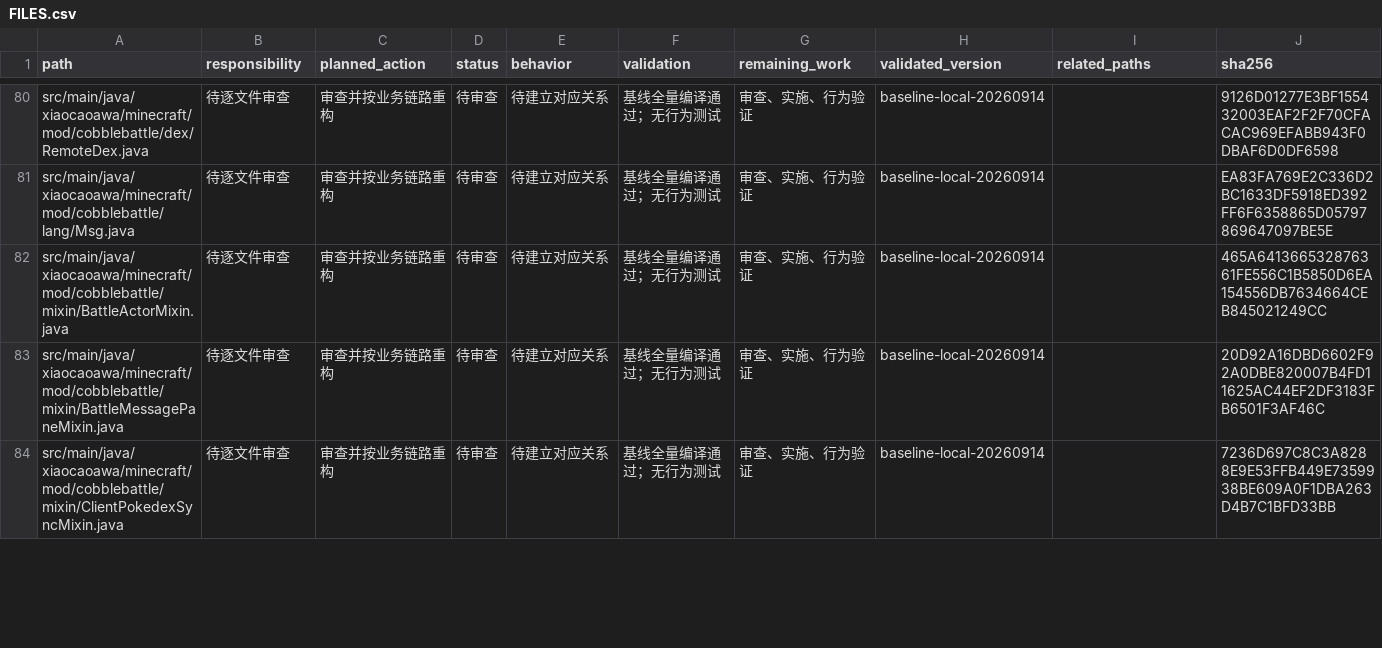
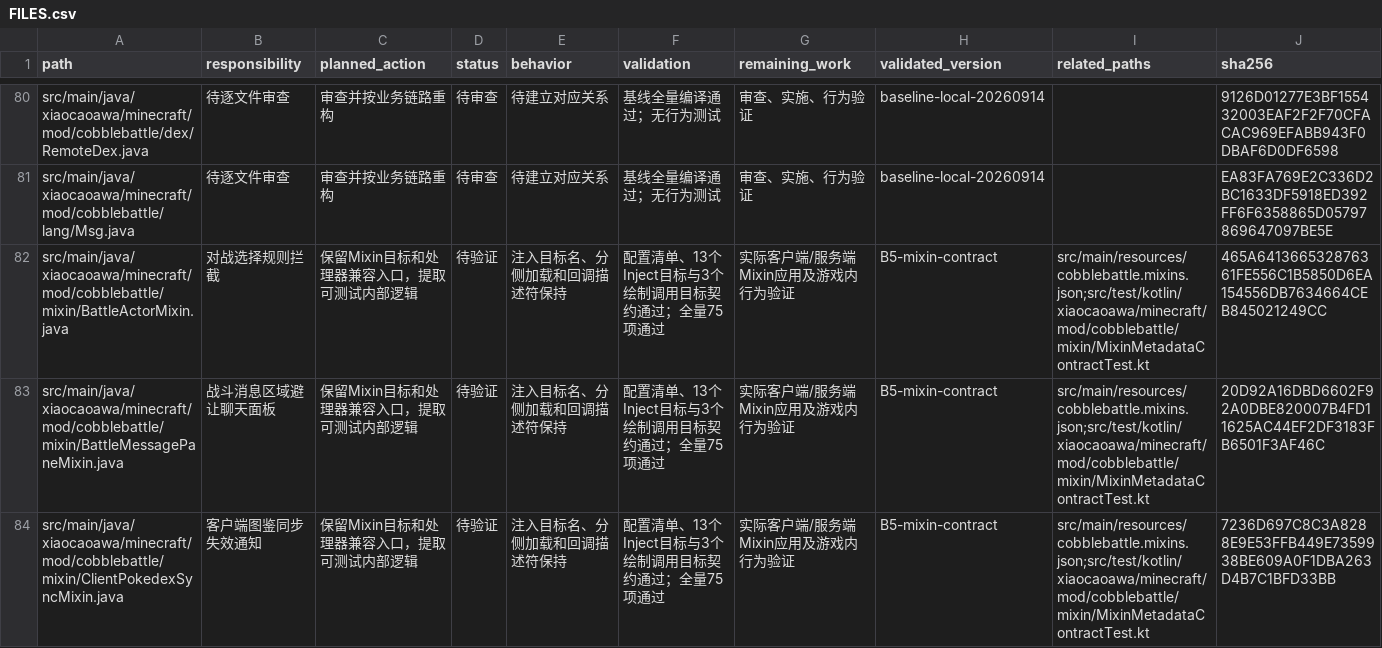
Before and after one commit to RiniceSiberia/cobblemon-shadow-battle, a CSV file: docs/refactor/FILES.csv, drawn as a sheet; only a part is shown, gaps mark what is left out; the diff covers the shown part only.

```diff
--- a/docs/refactor/FILES.csv
+++ b/docs/refactor/FILES.csv
@@ -81,4 +81,4 @@
 "src/main/java/xiaocaoawa/minecraft/mod/cobblebattle/lang/Msg.java","待逐文件审查","审查并按业务链路重构","待审查","待建立对应关系","基线全量编译通过；无行为测试","审查、实施、行为验证","baseline-local-20260914","","EA83FA769E2C336D2BC1633DF5918ED392FF6F6358865D05797869647097BE5E"
-"src/main/java/xiaocaoawa/minecraft/mod/cobblebattle/mixin/BattleActorMixin.java","待逐文件审查","审查并按业务链路重构","待审查","待建立对应关系","基线全量编译通过；无行为测试","审查、实施、行为验证","baseline-local-20260914","","465A641366532876361FE556C1B5850D6EA154556DB7634664CEB845021249CC"
-"src/main/java/xiaocaoawa/minecraft/mod/cobblebattle/mixin/BattleMessagePaneMixin.java","待逐文件审查","审查并按业务链路重构","待审查","待建立对应关系","基线全量编译通过；无行为测试","审查、实施、行为验证","baseline-local-20260914","","20D92A16DBD6602F92A0DBE820007B4FD11625AC44EF2DF3183FB6501F3AF46C"
-"src/main/java/xiaocaoawa/minecraft/mod/cobblebattle/mixin/ClientPokedexSyncMixin.java","待逐文件审查","审查并按业务链路重构","待审查","待建立对应关系","基线全量编译通过；无行为测试","审查、实施、行为验证","baseline-local-20260914","","7236D697C8C3A8288E9E53FFB449E7359938BE609A0F1DBA263D4B7C1BFD33BB"
+"src/main/java/xiaocaoawa/minecraft/mod/cobblebattle/mixin/BattleActorMixin.java","对战选择规则拦截","保留Mixin目标和处理器兼容入口，提取可测试内部逻辑","待验证","注入目标名、分侧加载和回调描述符保持","配置清单、13个Inject目标与3个绘制调用目标契约通过；全量75项通过","实际客户端/服务端Mixin应用及游戏内行为验证","B5-mixin-contract","src/main/resources/cobblebattle.mixins.json;src/test/kotlin/xiaocaoawa/minecraft/mod/cobblebattle/mixin/MixinMetadataContractTest.kt","465A641366532876361FE556C1B5850D6EA154556DB7634664CEB845021249CC"
+"src/main/java/xiaocaoawa/minecraft/mod/cobblebattle/mixin/BattleMessagePaneMixin.java","战斗消息区域避让聊天面板","保留Mixin目标和处理器兼容入口，提取可测试内部逻辑","待验证","注入目标名、分侧加载和回调描述符保持","配置清单、13个Inject目标与3个绘制调用目标契约通过；全量75项通过","实际客户端/服务端Mixin应用及游戏内行为验证","B5-mixin-contract","src/main/resources/cobblebattle.mixins.json;src/test/kotlin/xiaocaoawa/minecraft/mod/cobblebattle/mixin/MixinMetadataContractTest.kt","20D92A16DBD6602F92A0DBE820007B4FD11625AC44EF2DF3183FB6501F3AF46C"
+"src/main/java/xiaocaoawa/minecraft/mod/cobblebattle/mixin/ClientPokedexSyncMixin.java","客户端图鉴同步失效通知","保留Mixin目标和处理器兼容入口，提取可测试内部逻辑","待验证","注入目标名、分侧加载和回调描述符保持","配置清单、13个Inject目标与3个绘制调用目标契约通过；全量75项通过","实际客户端/服务端Mixin应用及游戏内行为验证","B5-mixin-contract","src/main/resources/cobblebattle.mixins.json;src/test/kotlin/xiaocaoawa/minecraft/mod/cobblebattle/mixin/MixinMetadataContractTest.kt","7236D697C8C3A8288E9E53FFB449E7359938BE609A0F1DBA263D4B7C1BFD33BB"
```
Also changed, not shown: 3 added rows and 37 edited cells elsewhere in this file, 7 other files.
